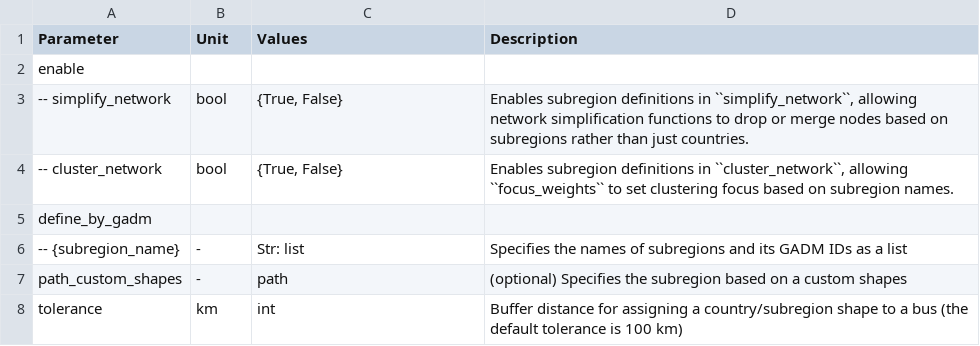
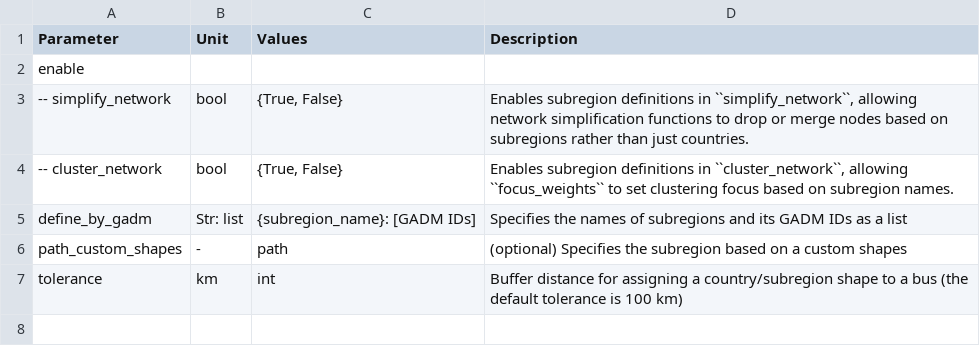
Before and after one commit to pypsa-meets-earth/pypsa-earth, a CSV file: doc/configtables/subregion.csv, drawn as a sheet; the diff names each change by its address in the sheet, - before the commit and + after, or states it on an @@ line.

Commit message:
Sector documentation (Part 2) (#1760)
* split the sector documentation to policy_config, demand_data, export and custom_data

* Sort the sector configuration, add initial csv

* sector.csv is complete

* [pre-commit.ci] auto fixes from pre-commit.com hooks

for more information, see https://pre-commit.ci

* split sector configuration into sub sectors

* add release-notes

* improve tables blanks to not be nan

* use dot instead of whitespace

* check if fix comma

* add further blanks

* add missing snippets

* improve subregion documentation

* add Emmanuel's suggestion

* [pre-commit.ci] auto fixes from pre-commit.com hooks

for more information, see https://pre-commit.ci

---------

Co-authored-by: pre-commit-ci[bot] <66853113+pre-commit-ci[bot]@users.noreply.github.com>

```diff
--- a/doc/configtables/subregion.csv
+++ b/doc/configtables/subregion.csv
-B5 (Unit): (empty)
+B5 (Unit): Str: list
-C5 (Values): (empty)
+C5 (Values): {subregion_name}: [GADM IDs]
-D5 (Description): (empty)
+D5 (Description): Specifies the names of subregions and its GADM IDs as a list
-row 6: -- {subregion_name} | - | Str: list | Specifies the names of subregions and its GADM IDs as a list
```
Also changed, not shown: 30 other files.
